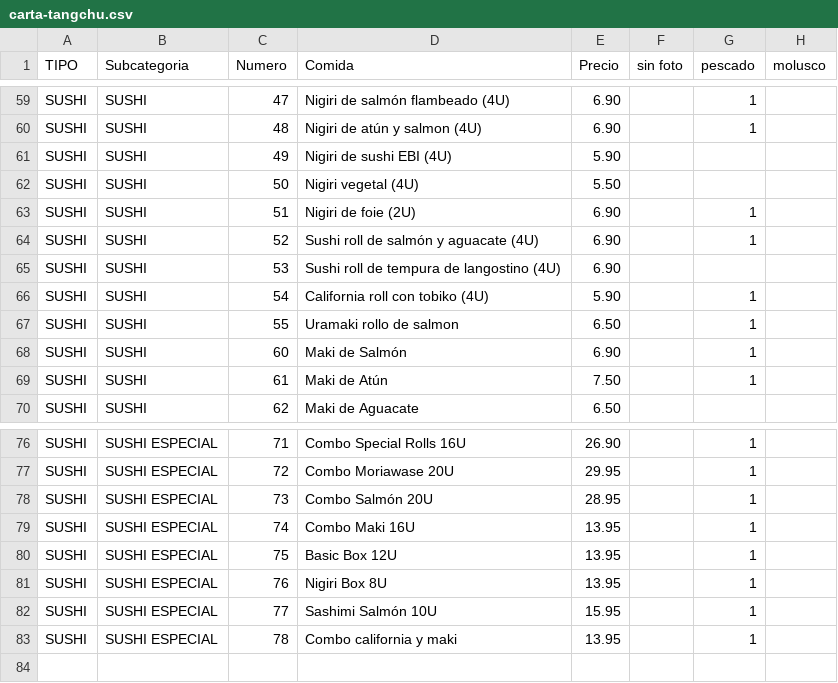
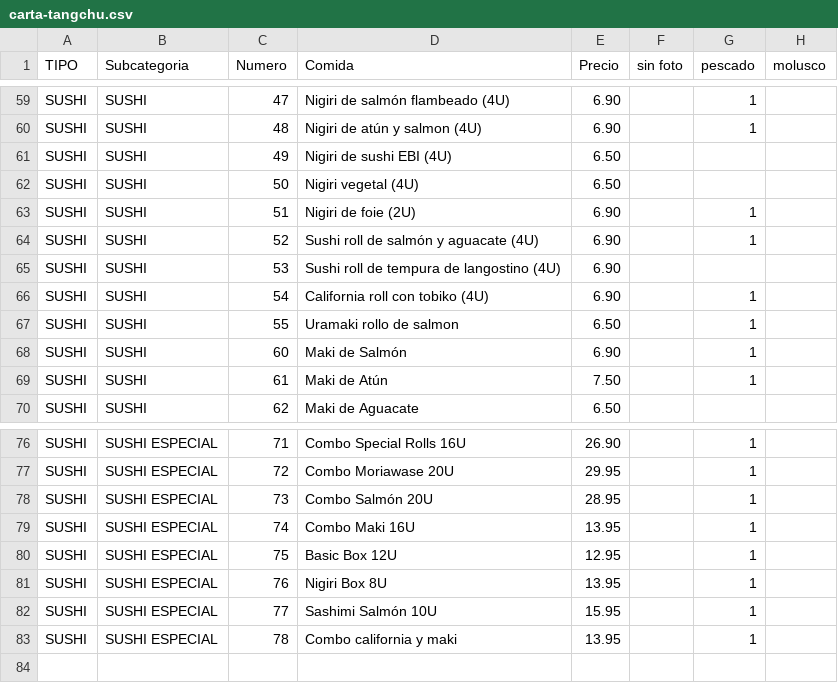
Before and after one commit to tropiplaya/restauranteTangchu, a CSV file: assets/data/carta-tangchu.csv, drawn as a sheet; only a part is shown, gaps mark what is left out; the diff names each change by its address in the sheet, - before the commit and + after, or states it on an @@ line.

Commit message:
Cambio precio
Cambio precio 49, 50, 54, 75

```diff
--- a/assets/data/carta-tangchu.csv
+++ b/assets/data/carta-tangchu.csv
-E61 (Precio): 5.90
+E61 (Precio): 6.50
-E62 (Precio): 5.50
+E62 (Precio): 6.50
-E66 (Precio): 5.90
+E66 (Precio): 6.90
-E80 (Precio): 13.95
+E80 (Precio): 12.95
```
Also changed, not shown: 1 other file.
